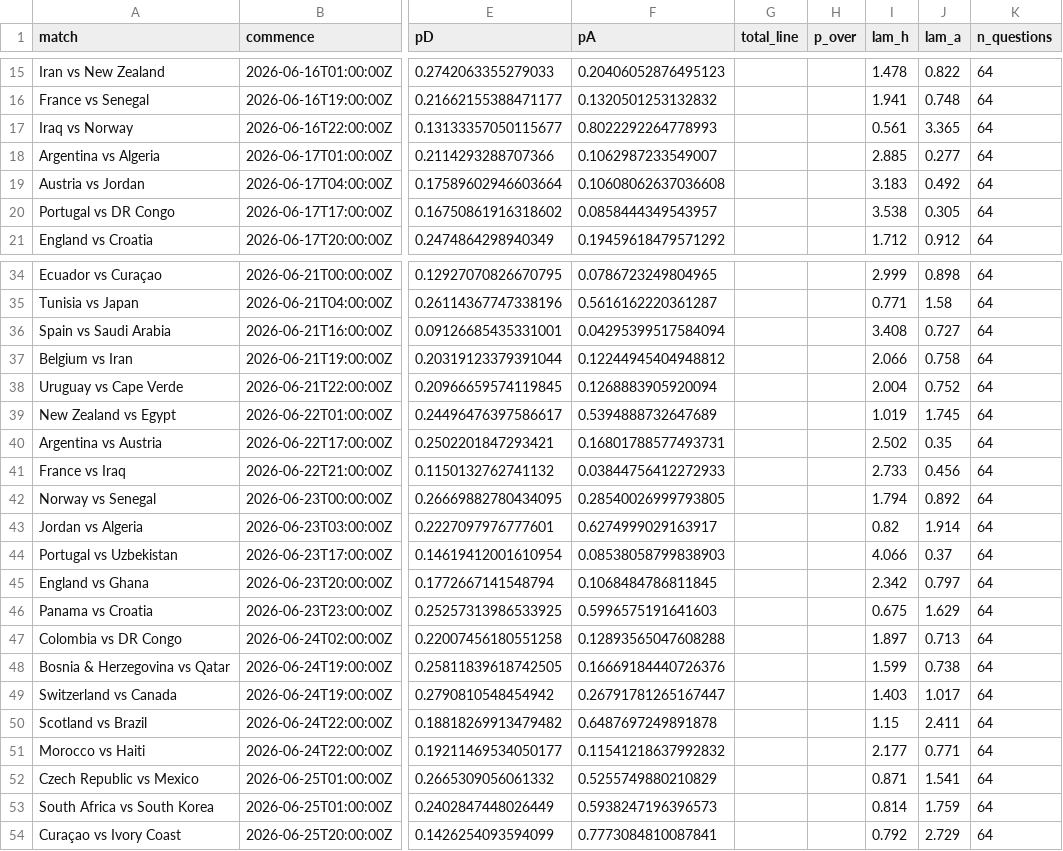
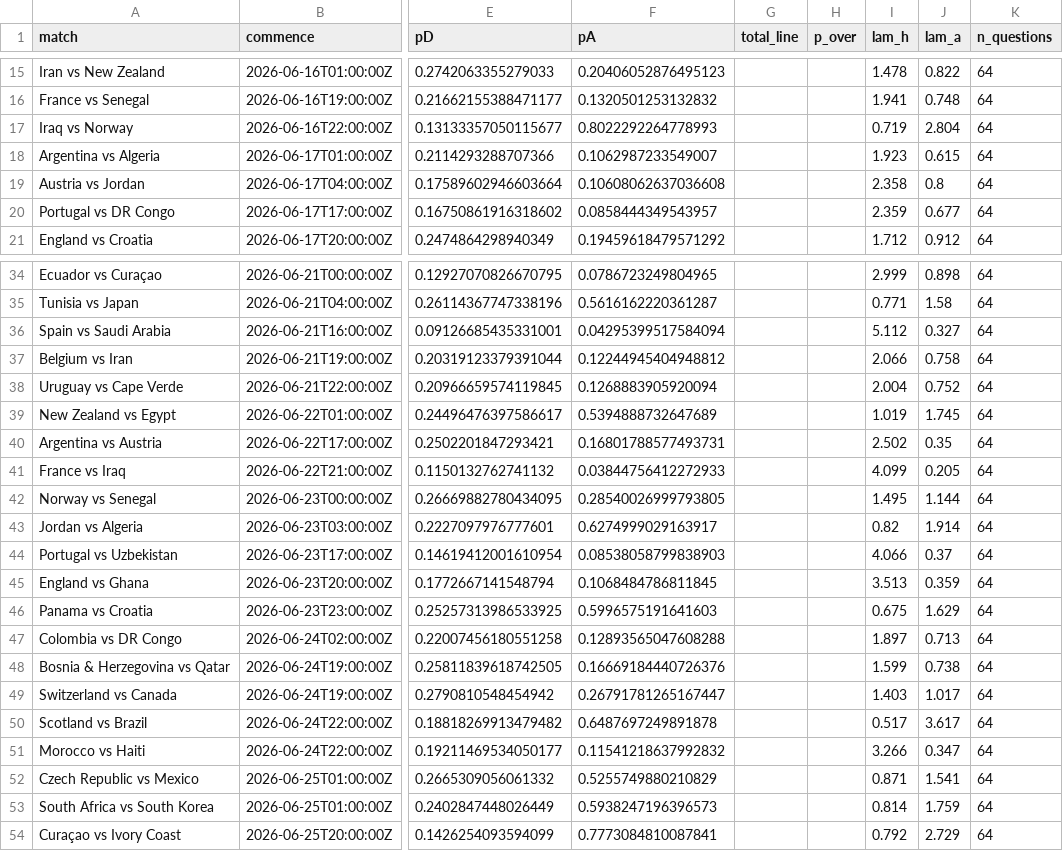
Before and after one commit to shikharsehgal1/futureflow, a CSV file: worldcup/data/wc_match_summary.csv, drawn as a sheet; only a part is shown, gaps mark what is left out; the diff covers the shown part only; the diff names each change by its address in the sheet, - before the commit and + after, or states it on an @@ line.

```diff
--- a/worldcup/data/wc_match_summary.csv
+++ b/worldcup/data/wc_match_summary.csv
-I17 (lam_h): 0.561
+I17 (lam_h): 0.719
-J17 (lam_a): 3.365
+J17 (lam_a): 2.804
-I18 (lam_h): 2.885
+I18 (lam_h): 1.923
-J18 (lam_a): 0.277
+J18 (lam_a): 0.615
-I19 (lam_h): 3.183
+I19 (lam_h): 2.358
-J19 (lam_a): 0.492
+J19 (lam_a): 0.8
-I20 (lam_h): 3.538
+I20 (lam_h): 2.359
-J20 (lam_a): 0.305
+J20 (lam_a): 0.677
-I36 (lam_h): 3.408
+I36 (lam_h): 5.112
-J36 (lam_a): 0.727
+J36 (lam_a): 0.327
-I41 (lam_h): 2.733
+I41 (lam_h): 4.099
-J41 (lam_a): 0.456
+J41 (lam_a): 0.205
-I42 (lam_h): 1.794
+I42 (lam_h): 1.495
-J42 (lam_a): 0.892
+J42 (lam_a): 1.144
-I45 (lam_h): 2.342
+I45 (lam_h): 3.513
-J45 (lam_a): 0.797
+J45 (lam_a): 0.359
-I50 (lam_h): 1.15
+I50 (lam_h): 0.517
-J50 (lam_a): 2.411
+J50 (lam_a): 3.617
-I51 (lam_h): 2.177
+I51 (lam_h): 3.266
-J51 (lam_a): 0.771
+J51 (lam_a): 0.347
```
Also changed, not shown: 12 edited cells elsewhere in this file, 3 other files.
